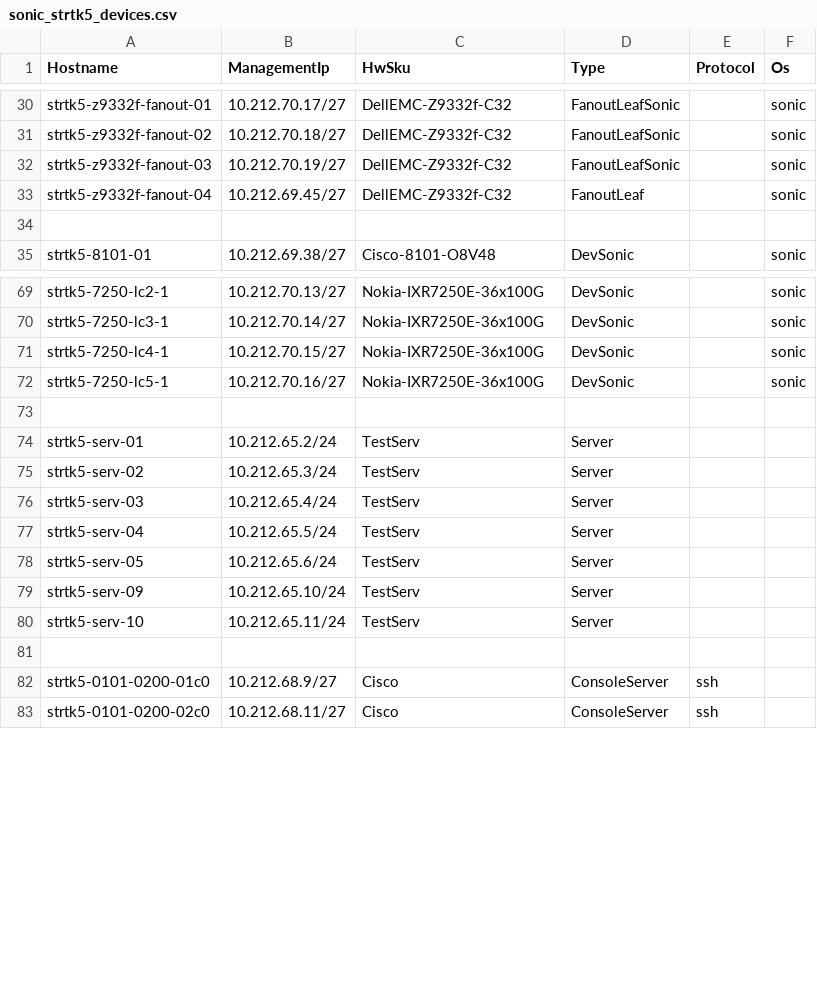
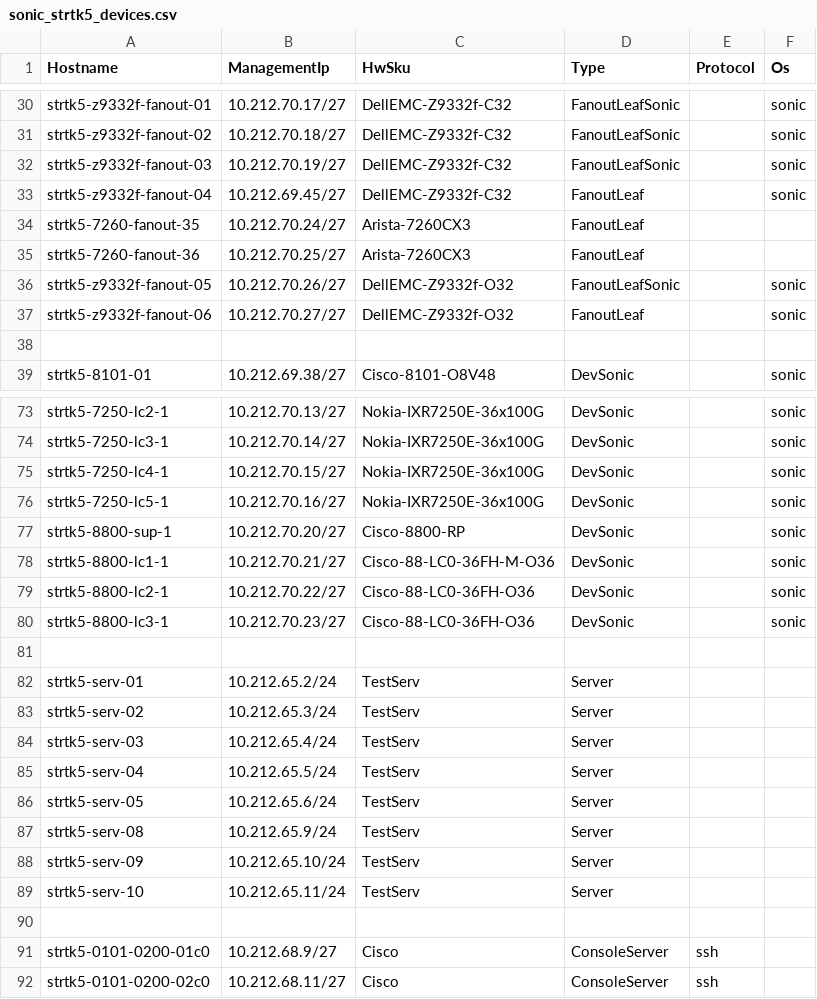
Before and after one commit to sonic-net/sonic-mgmt, a CSV file: ansible/files/sonic_strtk5_devices.csv, drawn as a sheet; only a part is shown, gaps mark what is left out; the diff names each change by its address in the sheet, - before the commit and + after, or states it on an @@ line.

```diff
--- a/ansible/files/sonic_strtk5_devices.csv
+++ b/ansible/files/sonic_strtk5_devices.csv
+row 34: strtk5-7260-fanout-35 | 10.212.70.24/27 | Arista-7260CX3 | FanoutLeaf
+row 35: strtk5-7260-fanout-36 | 10.212.70.25/27 | Arista-7260CX3 | FanoutLeaf
+row 36: strtk5-z9332f-fanout-05 | 10.212.70.26/27 | DellEMC-Z9332f-O32 | FanoutLeafSonic |  | sonic
+row 37: strtk5-z9332f-fanout-06 | 10.212.70.27/27 | DellEMC-Z9332f-O32 | FanoutLeaf |  | sonic
+row 77: strtk5-8800-sup-1 | 10.212.70.20/27 | Cisco-8800-RP | DevSonic |  | sonic
+row 78: strtk5-8800-lc1-1 | 10.212.70.21/27 | Cisco-88-LC0-36FH-M-O36 | DevSonic |  | sonic
+row 79: strtk5-8800-lc2-1 | 10.212.70.22/27 | Cisco-88-LC0-36FH-O36 | DevSonic |  | sonic
+row 80: strtk5-8800-lc3-1 | 10.212.70.23/27 | Cisco-88-LC0-36FH-O36 | DevSonic |  | sonic
+row 87: strtk5-serv-08 | 10.212.65.9/24 | TestServ | Server
```
Also changed, not shown: ansible/files/sonic_str2_console_links.csv, ansible/files/sonic_str2_devices.csv, 17 other files.
